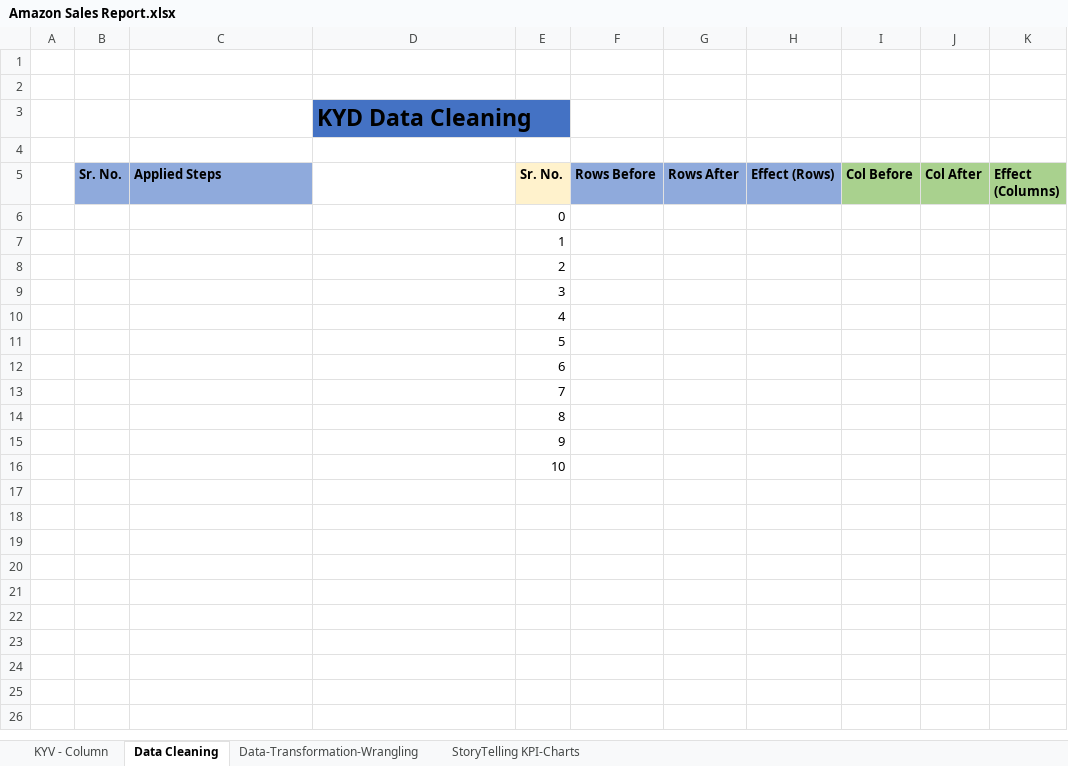
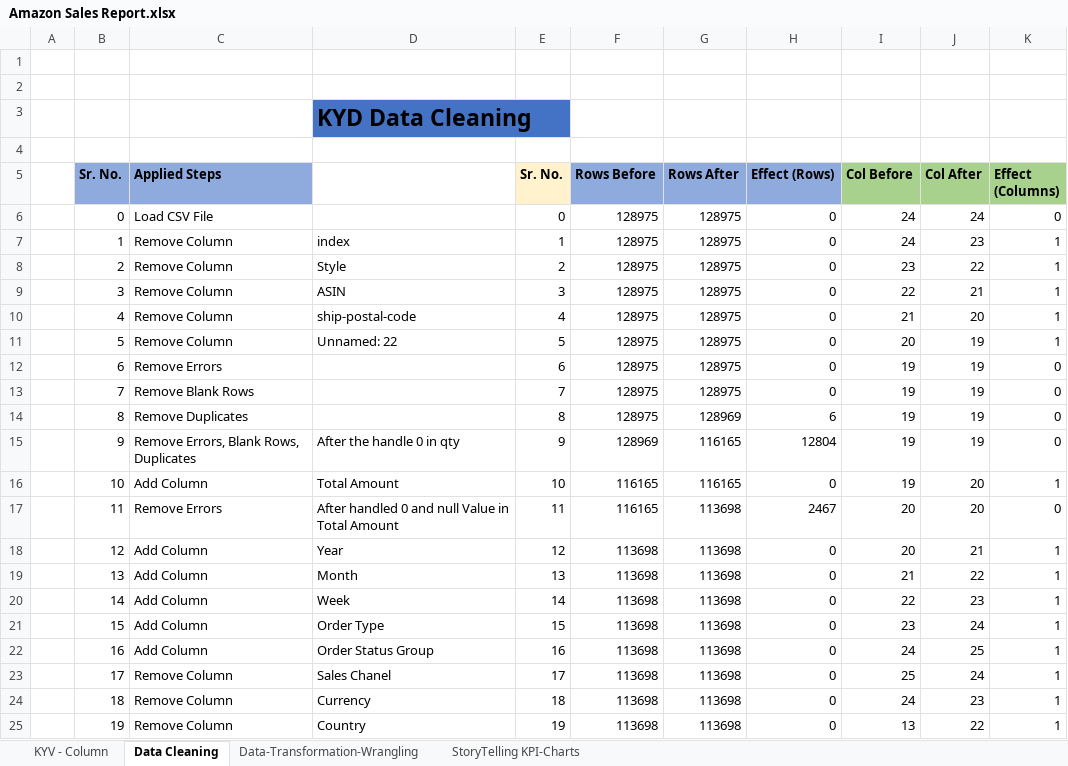
Before and after one commit to prafullwahatule/BI-Amazon-Sale-Report, an Excel workbook: Report/Amazon Sales Report.xlsx, sheet Data Cleaning, drawn as a sheet; values as stored, in another font and other column widths than the file's, no borders; removed rows and columns are numbered as before the commit, all else as after; the diff names each change by its address in the sheet, - before the commit and + after, or states it on an @@ line.

Commit message:
Clean data

```diff
--- a/Report/Amazon Sales Report.xlsx (sheet Data Cleaning)
+++ b/Report/Amazon Sales Report.xlsx (sheet Data Cleaning)
-row 6:  |  |  |  | 0
-row 7:  |  |  |  | 1
-row 8:  |  |  |  | 2
-row 9:  |  |  |  | 3
-row 10:  |  |  |  | 4
-row 11:  |  |  |  | 5
-row 12:  |  |  |  | 6
-row 13:  |  |  |  | 7
-row 14:  |  |  |  | 8
-row 15:  |  |  |  | 9
-row 16:  |  |  |  | 10
+row 6:  | 0 | Load CSV File |  | 0 | 128975 | 128975 | 0 | 24 | 24 | 0
+row 7:  | 1 | Remove Column | index | 1 | 128975 | 128975 | 0 | 24 | 23 | 1
+row 8:  | 2 | Remove Column | Style | 2 | 128975 | 128975 | 0 | 23 | 22 | 1
+row 9:  | 3 | Remove Column | ASIN | 3 | 128975 | 128975 | 0 | 22 | 21 | 1
+row 10:  | 4 | Remove Column | ship-postal-code | 4 | 128975 | 128975 | 0 | 21 | 20 | 1
+row 11:  | 5 | Remove Column | Unnamed: 22 | 5 | 128975 | 128975 | 0 | 20 | 19 | 1
+row 12:  | 6 | Remove Errors |  | 6 | 128975 | 128975 | 0 | 19 | 19 | 0
+row 13:  | 7 | Remove Blank Rows |  | 7 | 128975 | 128975 | 0 | 19 | 19 | 0
+row 14:  | 8 | Remove Duplicates |  | 8 | 128975 | 128969 | 6 | 19 | 19 | 0
+row 15:  | 9 | Remove Errors, Blank Rows, Duplicates | After the handle 0 in qty | 9 | 128969 | 116165 | 12804 | 19 | 19 | 0
+row 16:  | 10 | Add Column | Total Amount | 10 | 116165 | 116165 | 0 | 19 | 20 | 1
+row 17:  | 11 | Remove Errors | After handled 0 and null Value in Total Amount | 11 | 116165 | 113698 | 2467 | 20 | 20 | 0
+row 18:  | 12 | Add Column | Year | 12 | 113698 | 113698 | 0 | 20 | 21 | 1
+row 19:  | 13 | Add Column | Month | 13 | 113698 | 113698 | 0 | 21 | 22 | 1
+row 20:  | 14 | Add Column | Week | 14 | 113698 | 113698 | 0 | 22 | 23 | 1
+row 21:  | 15 | Add Column | Order Type | 15 | 113698 | 113698 | 0 | 23 | 24 | 1
+row 22:  | 16 | Add Column | Order Status Group | 16 | 113698 | 113698 | 0 | 24 | 25 | 1
+row 23:  | 17 | Remove Column | Sales Chanel | 17 | 113698 | 113698 | 0 | 25 | 24 | 1
+row 24:  | 18 | Remove Column | Currency | 18 | 113698 | 113698 | 0 | 24 | 23 | 1
+row 25:  | 19 | Remove Column | Country | 19 | 113698 | 113698 | 0 | 13 | 22 | 1
```
Also changed, not shown: sheet KYV - Column, sheet Data-Transformation-Wrangling, 2 other files.
